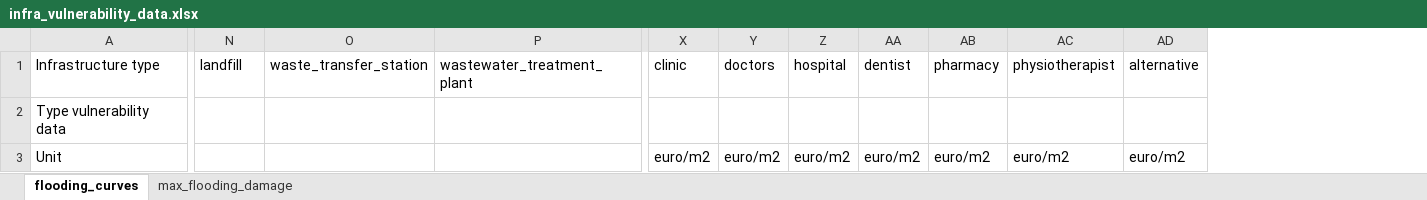
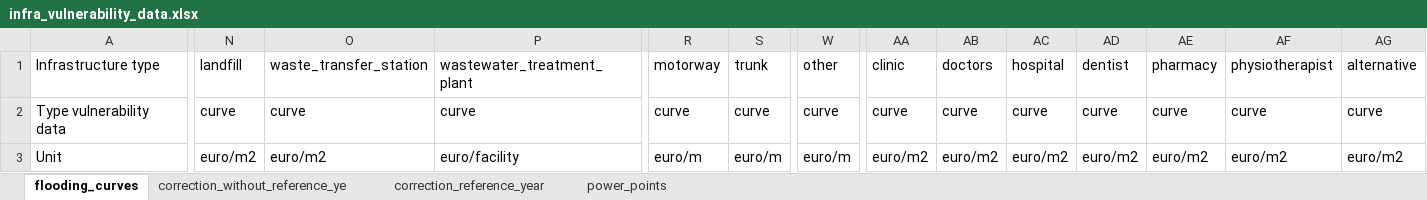
Before and after one commit to snirandjan/gmhcira, an Excel workbook: data/infra_vulnerability_data.xlsx, sheet flooding_curves, drawn as a sheet; only a part is shown, gaps mark what is left out; values as stored, in another font and other column widths than the file's, no cell formats; addresses are those after the commit; the diff covers the shown part only; the diff names each change by its address in the sheet, - before the commit and + after, or states it on an @@ line.

Commit message:
updated curves, max dam, units and reference year

```diff
--- a/data/infra_vulnerability_data.xlsx (sheet flooding_curves)
+++ b/data/infra_vulnerability_data.xlsx (sheet flooding_curves)
-sheet tab: max_flooding_damage
+sheet tab: correction_without_reference_ye
+sheet tab: correction_reference_year
+sheet tab: power_points
+column R (motorway), rows 2-3: curve | euro/m
+column S (trunk), rows 2-3: curve | euro/m
+column W (other), rows 2-3: curve | euro/m
-N2 (landfill): (empty)
+N2 (landfill): curve
-O2 (waste_transfer_station): (empty)
+O2 (waste_transfer_station): curve
-P2 (wastewater_treatment_plant): (empty)
+P2 (wastewater_treatment_plant): curve
-AA2 (clinic): (empty)
+AA2 (clinic): curve
-AB2 (doctors): (empty)
+AB2 (doctors): curve
-AC2 (hospital): (empty)
+AC2 (hospital): curve
-AD2 (dentist): (empty)
+AD2 (dentist): curve
-AE2 (pharmacy): (empty)
+AE2 (pharmacy): curve
-AF2 (physiotherapist): (empty)
+AF2 (physiotherapist): curve
-AG2 (alternative): (empty)
+AG2 (alternative): curve
-N3 (landfill): (empty)
+N3 (landfill): euro/m2
-O3 (waste_transfer_station): (empty)
+O3 (waste_transfer_station): euro/m2
-P3 (wastewater_treatment_plant): (empty)
+P3 (wastewater_treatment_plant): euro/facility
```
Also changed, not shown: 2 added rows, 2 removed rows and 189 edited cells elsewhere in this sheet, sheet correction_without_reference_ye, cell formats.
